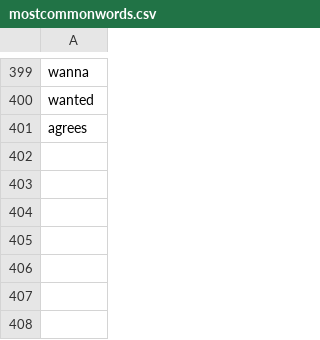
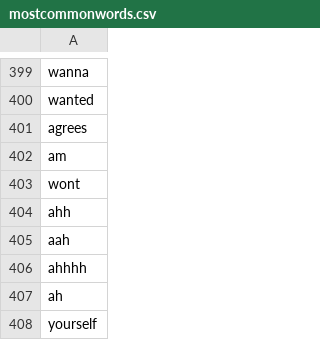
Before and after one commit to olivia-cmyk/playlist-visionboard, a CSV file: mostcommonwords.csv, drawn as a sheet; only a part is shown, gaps mark what is left out.

```diff
--- a/mostcommonwords.csv
+++ b/mostcommonwords.csv
@@ -401 +401,8 @@ wanted
 agrees
+am
+wont
+ahh
+aah
+ahhhh
+ah
+yourself
```
Also changed, not shown: 12 other files.
